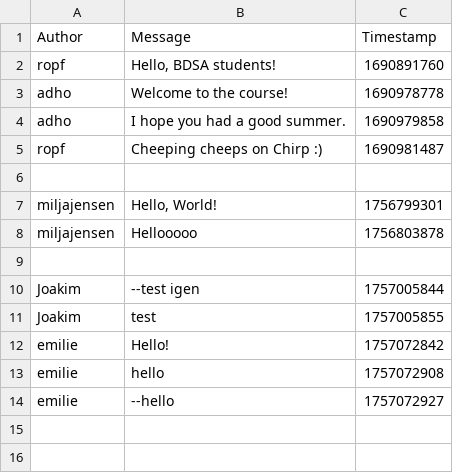
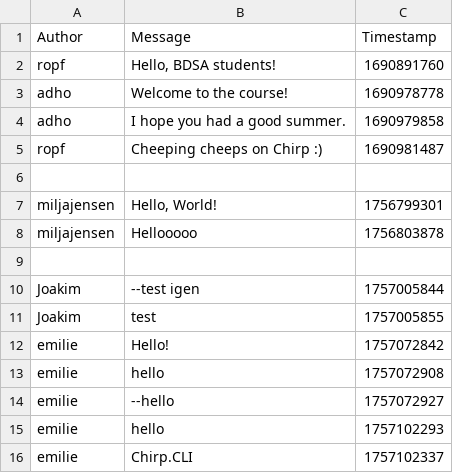
Before and after one commit to ITU-BDSA2025-GROUP11/Chirp, a CSV file: Chirp.CLI/chirp_cli_db.csv, drawn as a sheet.

```diff
--- a/Chirp.CLI/chirp_cli_db.csv
+++ b/Chirp.CLI/chirp_cli_db.csv
@@ -14 +14,3 @@ emilie,hello,1757072908
 emilie,--hello,1757072927
+emilie,hello,1757102293
+emilie,Chirp.CLI,1757102337
```
Also changed, not shown: 3 other files.
